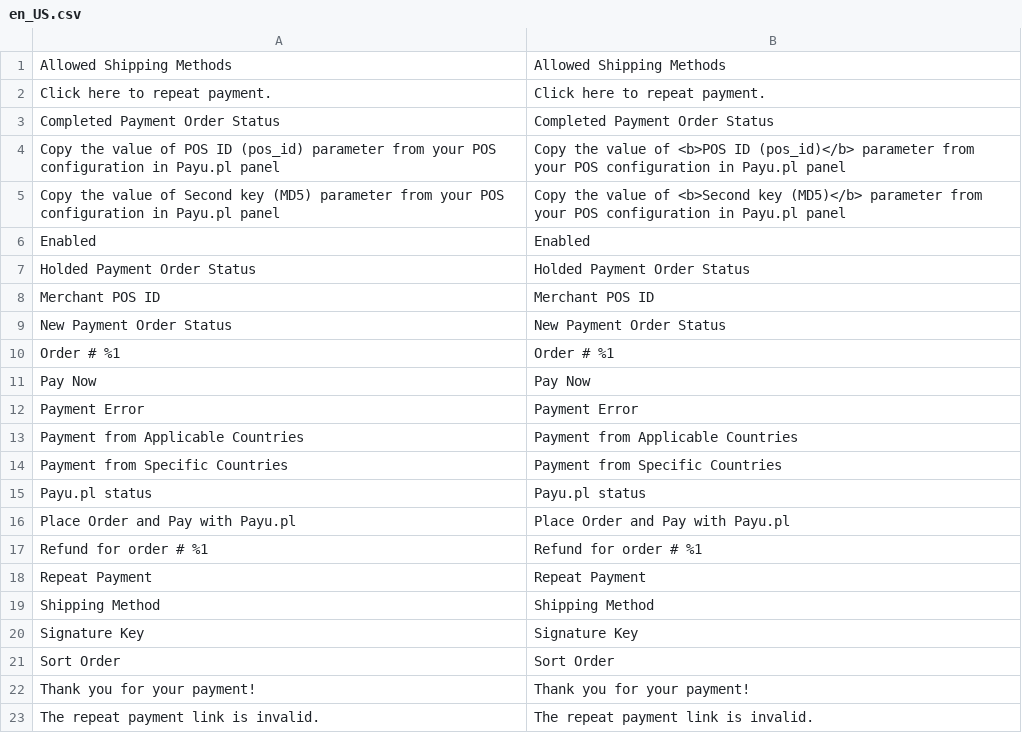
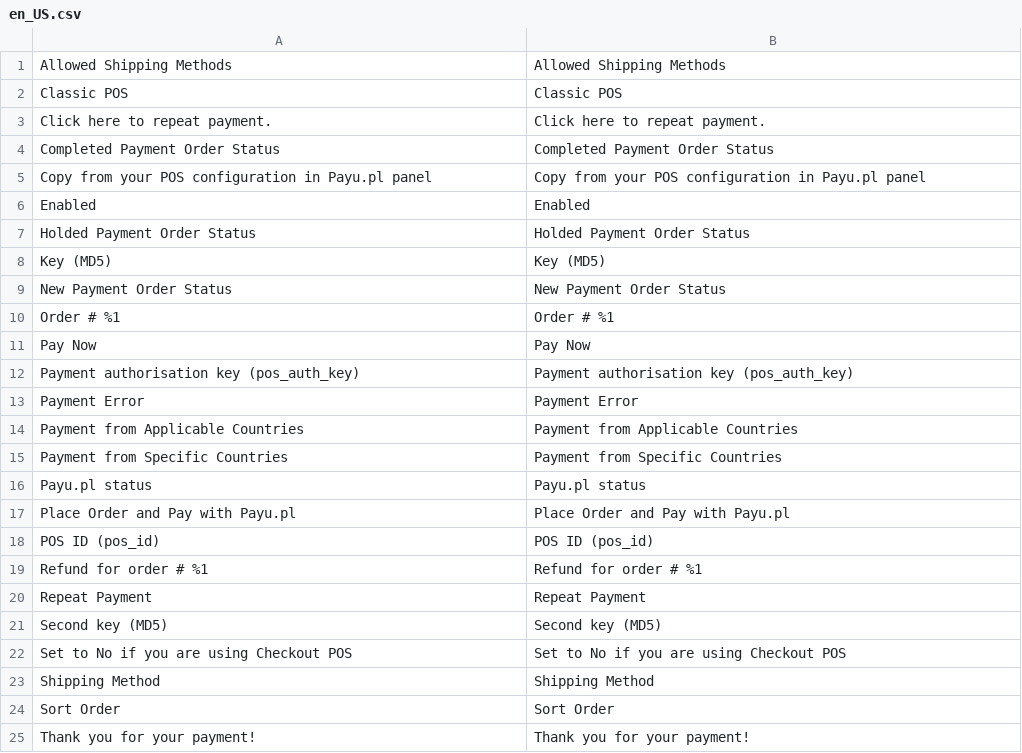
Before and after one commit to ORBA/magento2_payupl, a CSV file: i18n/en_US.csv, drawn as a sheet; only a part is shown; the shorter side is filled out with more unchanged rows.

Commit message:
Re #204 - refactoring of getting client, config helper for Classic API

```diff
--- a/i18n/en_US.csv
+++ b/i18n/en_US.csv
@@ -1,9 +1,9 @@
 "Allowed Shipping Methods","Allowed Shipping Methods"
+"Classic POS","Classic POS"
 "Click here to repeat payment.","Click here to repeat payment."
 "Completed Payment Order Status","Completed Payment Order Status"
-"Copy the value of POS ID (pos_id) parameter from your POS configuration in Payu.pl panel","Copy the value of <b>POS ID (pos_id)</b> parameter from your POS configuration in Payu.pl panel"
-"Copy the value of Second key (MD5) parameter from your POS configuration in Payu.pl panel","Copy the value of <b>Second key (MD5)</b> parameter from your POS configuration in Payu.pl panel"
+"Copy from your POS configuration in Payu.pl panel","Copy from your POS configuration in Payu.pl panel"
 "Enabled","Enabled"
 "Holded Payment Order Status","Holded Payment Order Status"
-"Merchant POS ID","Merchant POS ID"
+"Key (MD5)","Key (MD5)"
 "New Payment Order Status","New Payment Order Status"
@@ -11,2 +11,3 @@
 "Pay Now","Pay Now"
+"Payment authorisation key (pos_auth_key)","Payment authorisation key (pos_auth_key)"
 "Payment Error","Payment Error"
@@ -16,6 +17,8 @@
 "Place Order and Pay with Payu.pl","Place Order and Pay with Payu.pl"
+"POS ID (pos_id)","POS ID (pos_id)"
 "Refund for order # %1","Refund for order # %1"
 "Repeat Payment","Repeat Payment"
+"Second key (MD5)","Second key (MD5)"
+"Set to No if you are using Checkout POS","Set to No if you are using Checkout POS"
 "Shipping Method","Shipping Method"
-"Signature Key","Signature Key"
 "Sort Order","Sort Order"
```
Also changed, not shown: i18n/pl_PL.csv, 27 other files.
